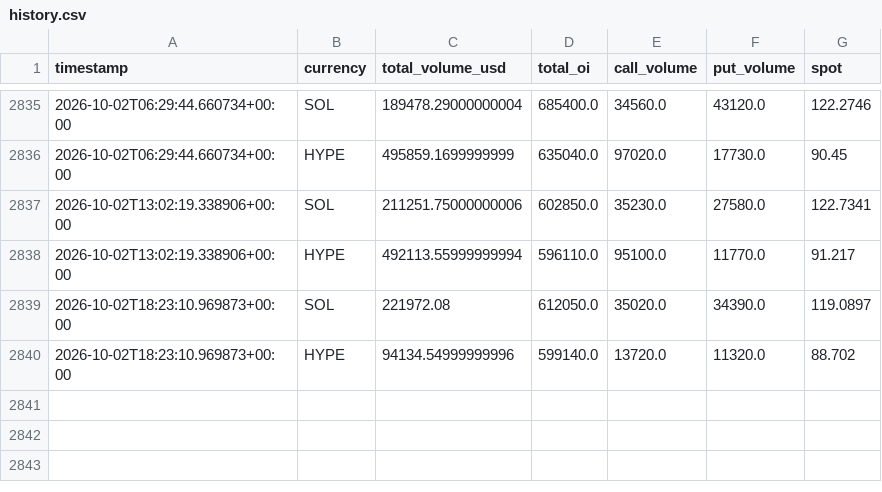
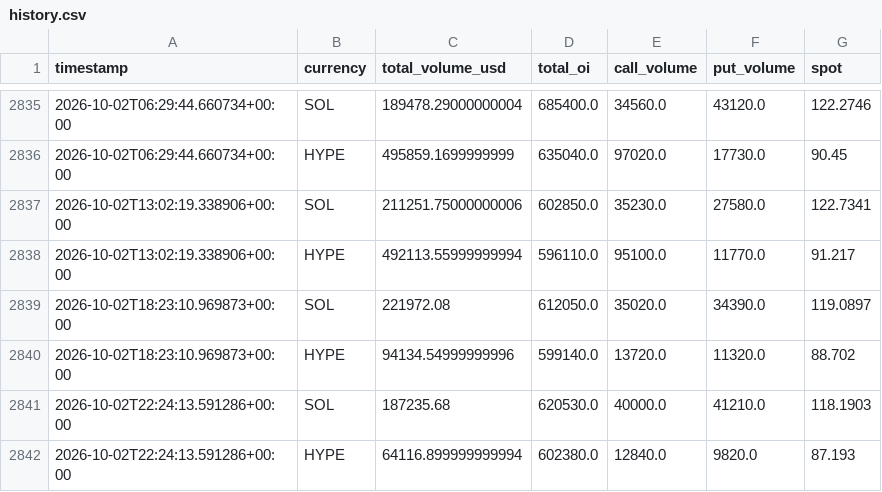
Before and after one commit to tunceryazgan/deribit-options-tracker-, a CSV file: data/history.csv, drawn as a sheet; only a part is shown, gaps mark what is left out.

```diff
--- a/data/history.csv
+++ b/data/history.csv
@@ -2840 +2840,3 @@ timestamp,currency,total_volume_usd,total_oi,call_volume,put_volume,spot
 2026-10-02T18:23:10.969873+00:00,HYPE,94134.54999999996,599140.0,13720.0,11320.0,88.702
+2026-10-02T22:24:13.591286+00:00,SOL,187235.68,620530.0,40000.0,41210.0,118.1903
+2026-10-02T22:24:13.591286+00:00,HYPE,64116.899999999994,602380.0,12840.0,9820.0,87.193
```
Also changed, not shown: 1 other file.
